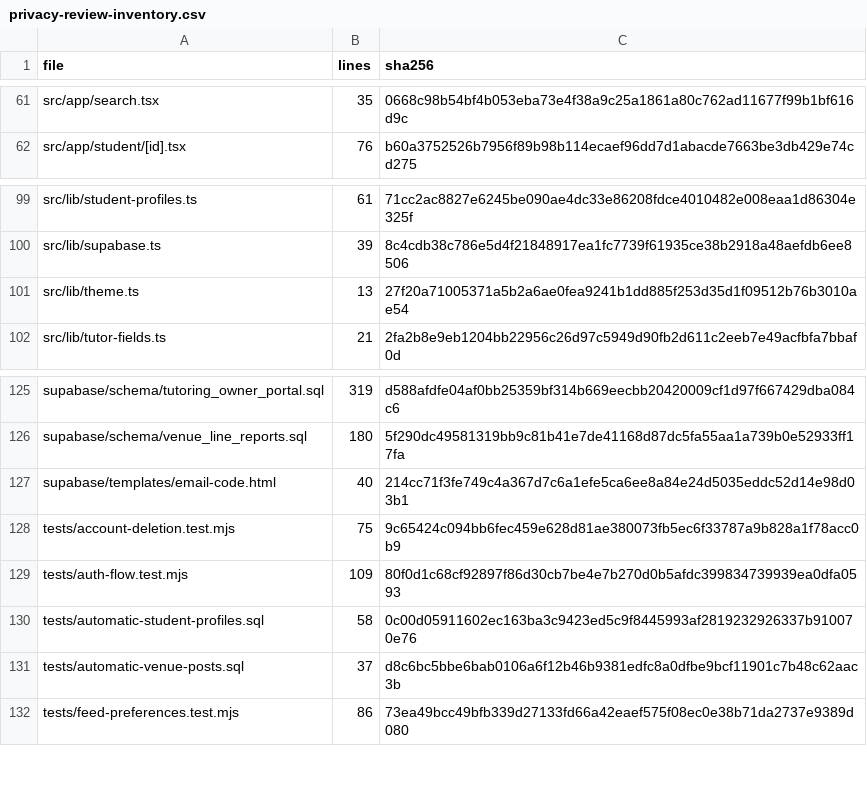
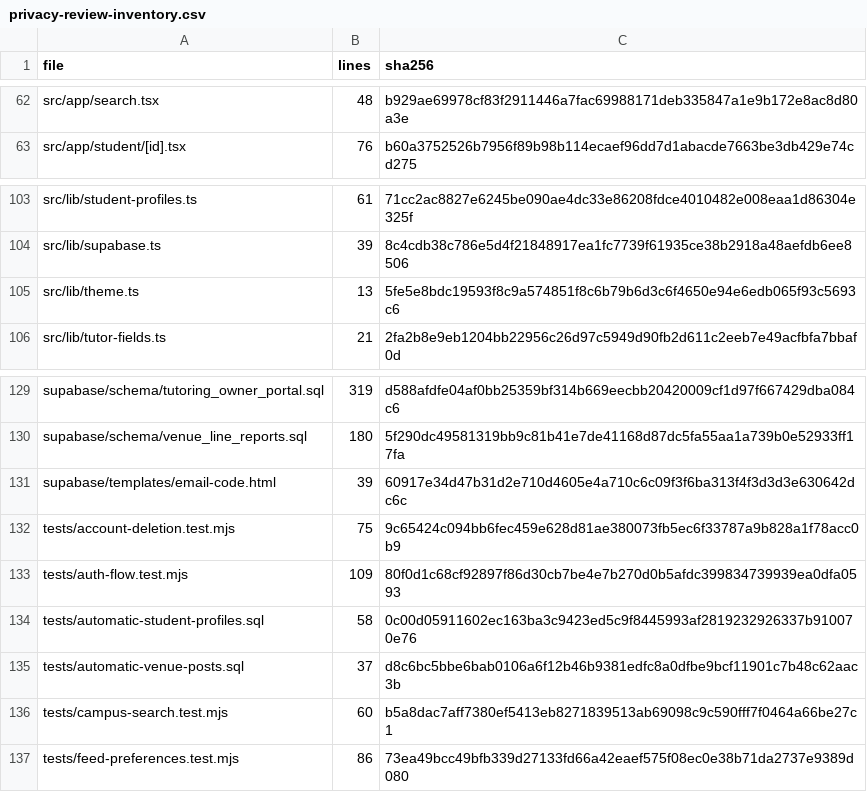
Before and after one commit to kadennaj/Everything-Laurier, a CSV file: docs/privacy-review-inventory.csv, drawn as a sheet; only a part is shown, gaps mark what is left out; addresses are those after the commit; the diff covers the shown part only; the diff names each change by its address in the sheet, - before the commit and + after, or states it on an @@ line.

Commit message:
Refresh Laurier branding and improve campus navigation and search

```diff
--- a/docs/privacy-review-inventory.csv
+++ b/docs/privacy-review-inventory.csv
-B62 (lines): 35
+B62 (lines): 48
-C62 (sha256): 0668c98b54bf4b053eba73e4f38a9c25a1861a80c762ad11677f99b1bf616d9c
+C62 (sha256): b929ae69978cf83f2911446a7fac69988171deb335847a1e9b172e8ac8d80a3e
-C105 (sha256): 27f20a71005371a5b2a6ae0fea9241b1dd885f253d35d1f09512b76b3010ae54
+C105 (sha256): 5fe5e8bdc19593f8c9a574851f8c6b79b6d3c6f4650e94e6edb065f93c5693c6
-B131 (lines): 40
+B131 (lines): 39
-C131 (sha256): 214cc71f3fe749c4a367d7c6a1efe5ca6ee8a84e24d5035eddc52d14e98d03b1
+C131 (sha256): 60917e34d47b31d2e710d4605e4a710c6c09f3f6ba313f4f3d3d3e630642dc6c
+row 136: tests/campus-search.test.mjs | 60 | b5a8dac7aff7380ef5413eb8271839513ab69098c9c590fff7f0464a66be27c1
```
Also changed, not shown: 4 added rows and 30 edited cells elsewhere in this file, 47 other files.
